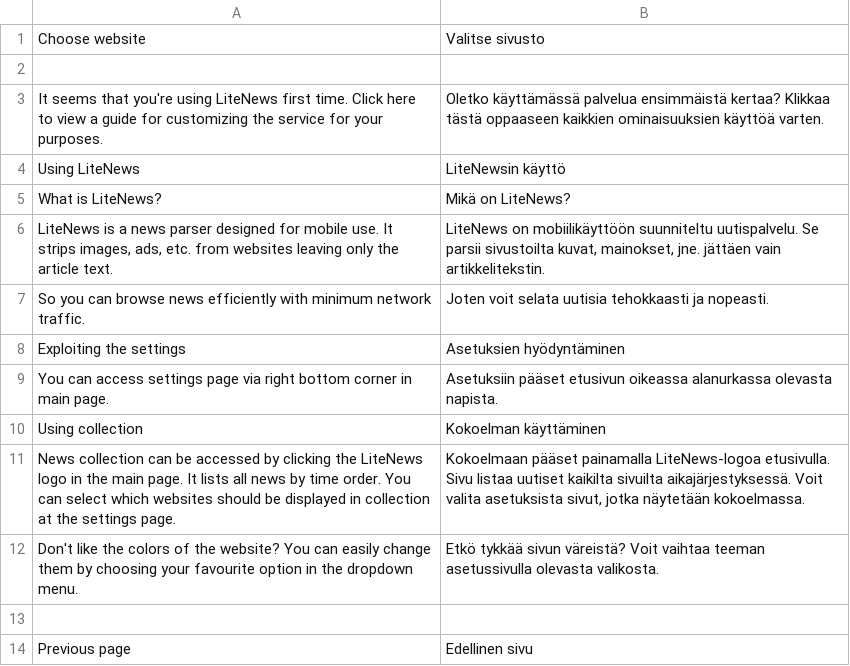
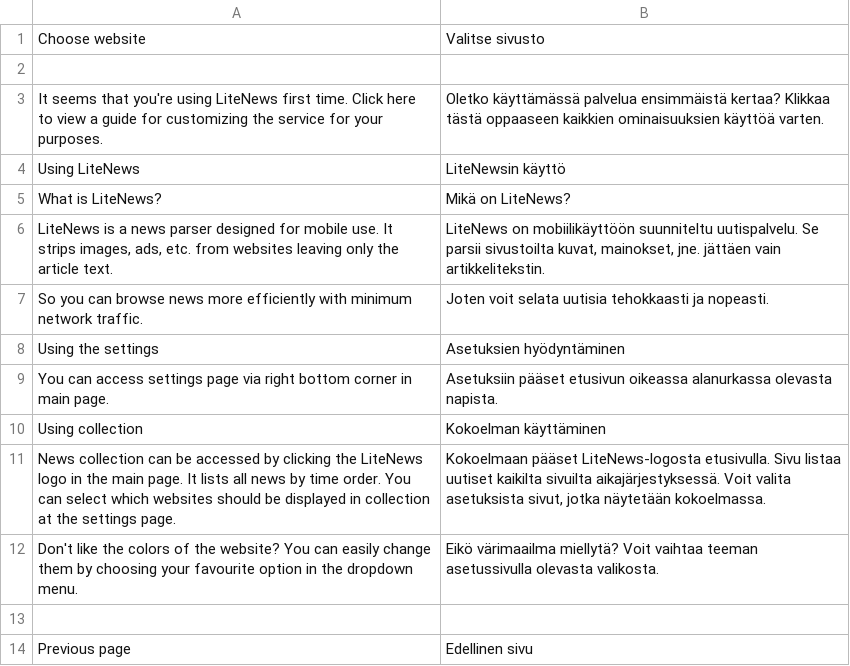
Before and after one commit to minhtuancn/LiteNews, a CSV file: locale/fi.csv, drawn as a sheet; only a part is shown.

Commit message:
Updated translations

```diff
--- a/locale/fi.csv
+++ b/locale/fi.csv
@@ -6,8 +6,8 @@
 "LiteNews is a news parser designed for mobile use. It strips images, ads, etc. from websites leaving only the article text.", "LiteNews on mobiilikäyttöön suunniteltu uutispalvelu. Se parsii sivustoilta kuvat, mainokset, jne. jättäen vain artikkelitekstin."
-"So you can browse news efficiently with minimum network traffic.", "Joten voit selata uutisia tehokkaasti ja nopeasti."
-"Exploiting the settings", "Asetuksien hyödyntäminen"
+"So you can browse news more efficiently with minimum network traffic.", "Joten voit selata uutisia tehokkaasti ja nopeasti."
+"Using the settings", "Asetuksien hyödyntäminen"
 "You can access settings page via right bottom corner in main page.", "Asetuksiin pääset etusivun oikeassa alanurkassa olevasta napista."
 "Using collection", "Kokoelman käyttäminen"
-"News collection can be accessed by clicking the LiteNews logo in the main page. It lists all news by time order. You can select which websites should be displayed in collection at the settings page.", "Kokoelmaan pääset painamalla LiteNews-logoa etusivulla. Sivu listaa uutiset kaikilta sivuilta aikajärjestyksessä. Voit valita asetuksista sivut, jotka näytetään kokoelmassa."
-"Don't like the colors of the website? You can easily change them by choosing your favourite option in the dropdown menu.", "Etkö tykkää sivun väreistä? Voit vaihtaa teeman asetussivulla olevasta valikosta."
+"News collection can be accessed by clicking the LiteNews logo in the main page. It lists all news by time order. You can select which websites should be displayed in collection at the settings page.", "Kokoelmaan pääset LiteNews-logosta etusivulla. Sivu listaa uutiset kaikilta sivuilta aikajärjestyksessä. Voit valita asetuksista sivut, jotka näytetään kokoelmassa."
+"Don't like the colors of the website? You can easily change them by choosing your favourite option in the dropdown menu.", "Eikö värimaailma miellytä? Voit vaihtaa teeman asetussivulla olevasta valikosta."
 
```
Also changed, not shown: locale/en.csv, 1 other file.
